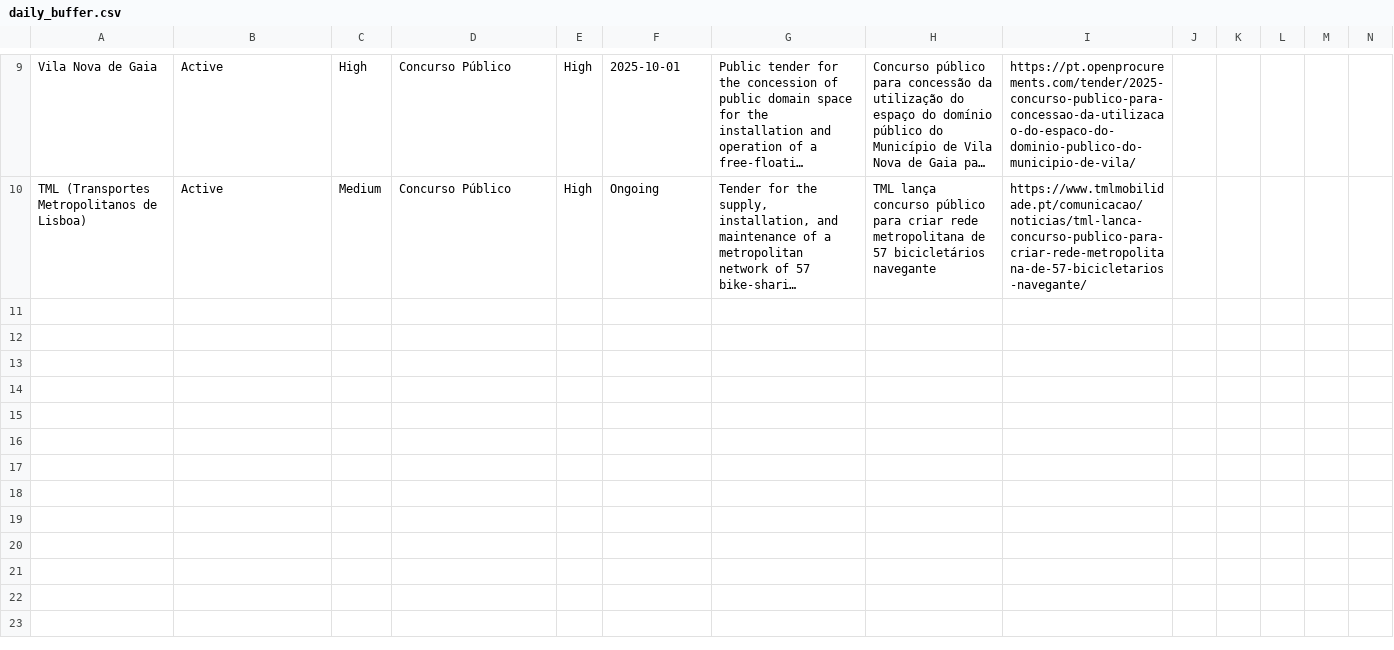
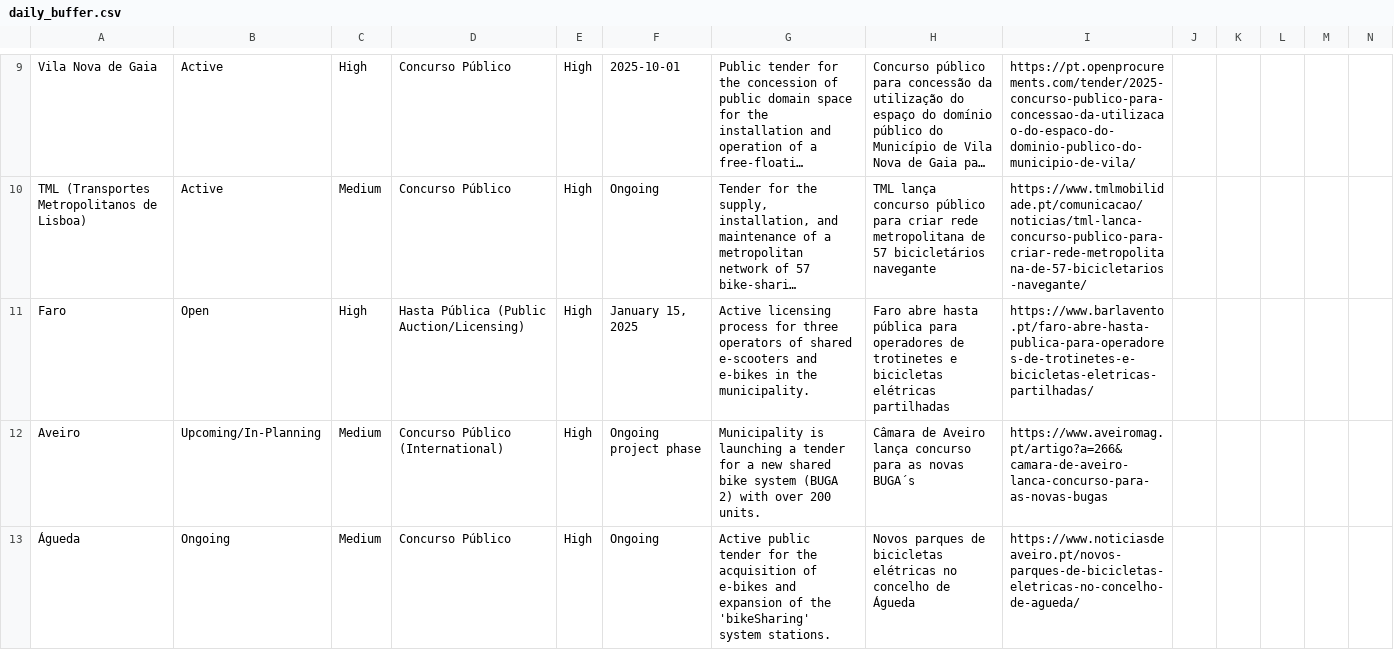
Before and after one commit to jvcs92/ai-rfpagent, a CSV file: daily_buffer.csv, drawn as a sheet; only a part is shown, gaps mark what is left out; long unchanged cells end in …; rows hold the shown columns only; the diff names each change by its address in the sheet, - before the commit and + after, or states it on an @@ line.

```diff
--- a/daily_buffer.csv
+++ b/daily_buffer.csv
+row 11: Faro | Open | High | Hasta Pública (Public Auction/Licensing) | High | January 15, 2025 | Active licensing process for three operators of shared e-scooters and e-bikes in the municipality. | Faro abre hasta pública para operadores de trotinetes e bicicletas elétricas partilhadas | https://www.barlavento.pt/faro-abre-hasta-publica-para-operadores-de-trotinetes-e-bicicletas-eletricas-partilhadas/
+row 12: Aveiro | Upcoming/In-Planning | Medium | Concurso Público (International) | High | Ongoing project phase | Municipality is launching a tender for a new shared bike system (BUGA 2) with over 200 units. | Câmara de Aveiro lança concurso para as novas BUGA´s | https://www.aveiromag.pt/artigo?a=266&camara-de-aveiro-lanca-concurso-para-as-novas-bugas
+row 13: Águeda | Ongoing | Medium | Concurso Público | High | Ongoing | Active public tender for the acquisition of e-bikes and expansion of the 'bikeSharing' system stations. | Novos parques de bicicletas elétricas no concelho de Águeda | https://www.noticiasdeaveiro.pt/novos-parques-de-bicicletas-eletricas-no-concelho-de-agueda/
```
Also changed, not shown: 1 other file.
